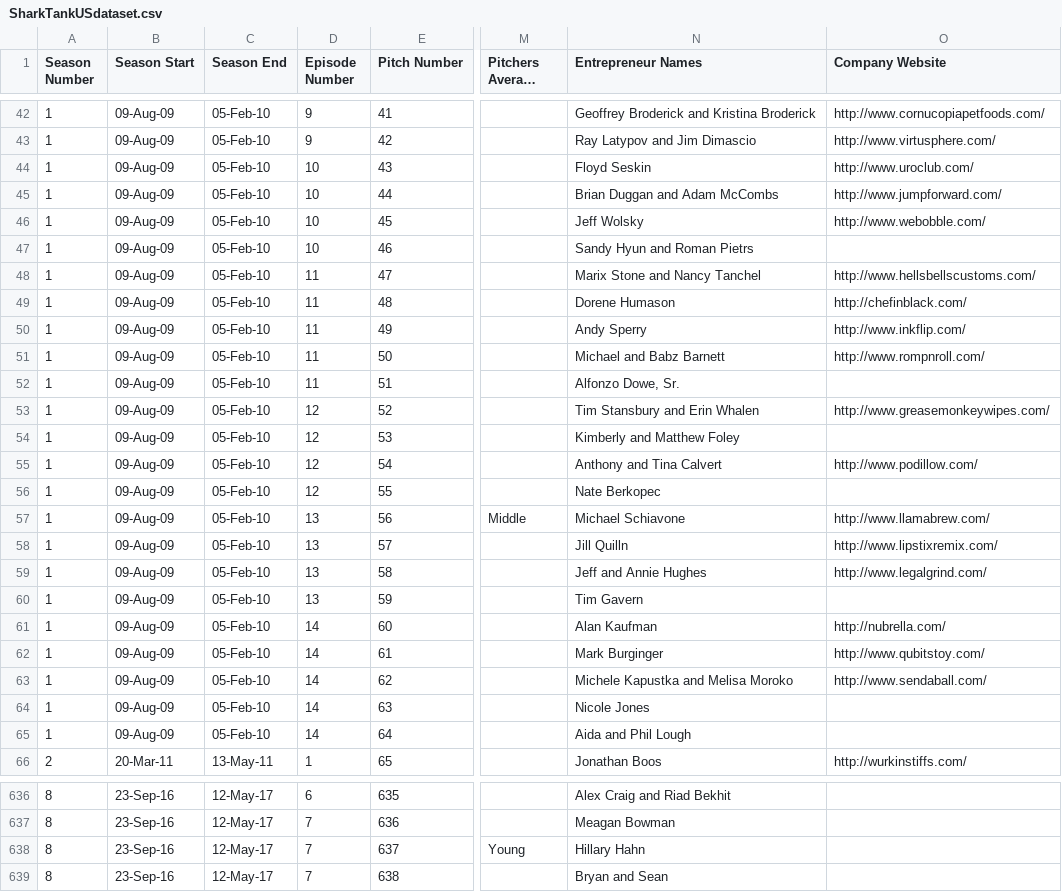
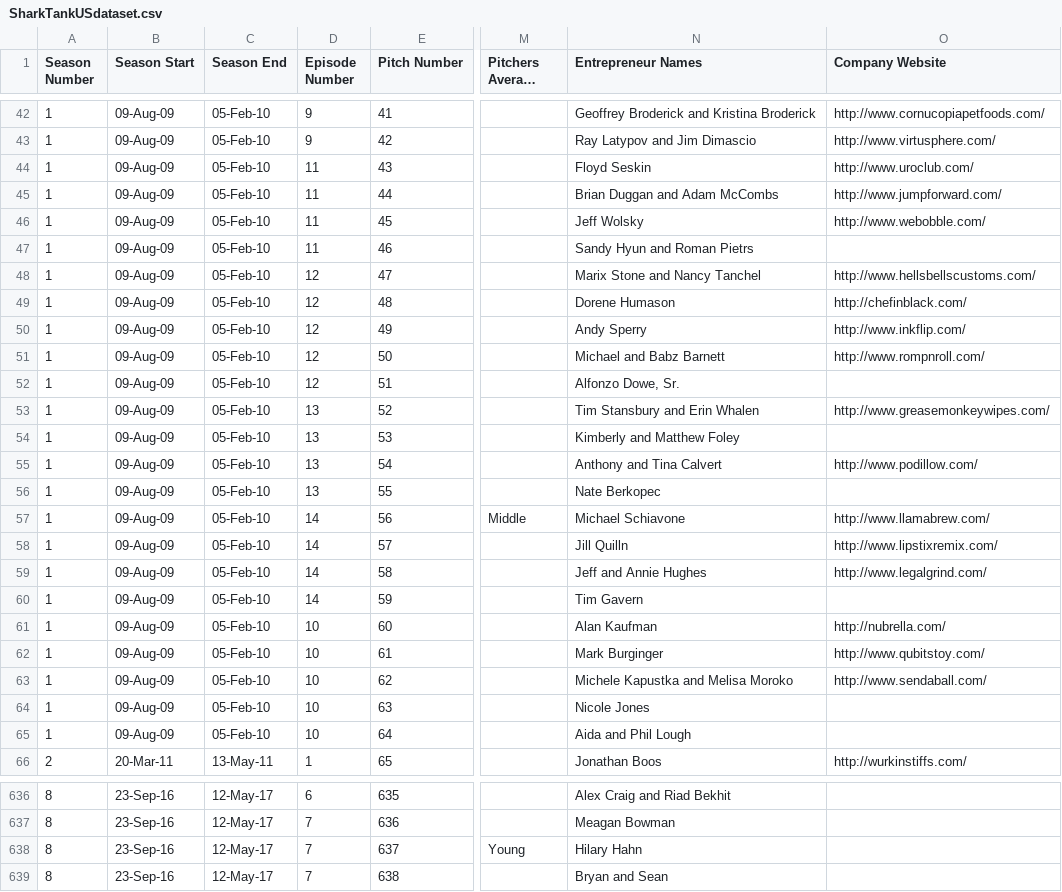
Before and after one commit to ColinChenoweth/Shark-Tank-Assistant, a CSV file: Data/SharkTankUSdataset.csv, drawn as a sheet; only a part is shown, gaps mark what is left out; long unchanged cells end in …; the diff covers the shown part only; the diff names each change by its address in the sheet, - before the commit and + after, or states it on an @@ line.

```diff
--- a/Data/SharkTankUSdataset.csv
+++ b/Data/SharkTankUSdataset.csv
-D44:D47 (Episode Number): 10
+D44:D47 (Episode Number): 11
-D48:D52 (Episode Number): 11
+D48:D52 (Episode Number): 12
-D53:D56 (Episode Number): 12
+D53:D56 (Episode Number): 13
-D57:D60 (Episode Number): 13
+D57:D60 (Episode Number): 14
-D61:D65 (Episode Number): 14
+D61:D65 (Episode Number): 10
-N638 (Entrepreneur Names): Hillary Hahn
+N638 (Entrepreneur Names): Hilary Hahn
```
Also changed, not shown: 1 edited cell elsewhere in this file, 49 other files.
